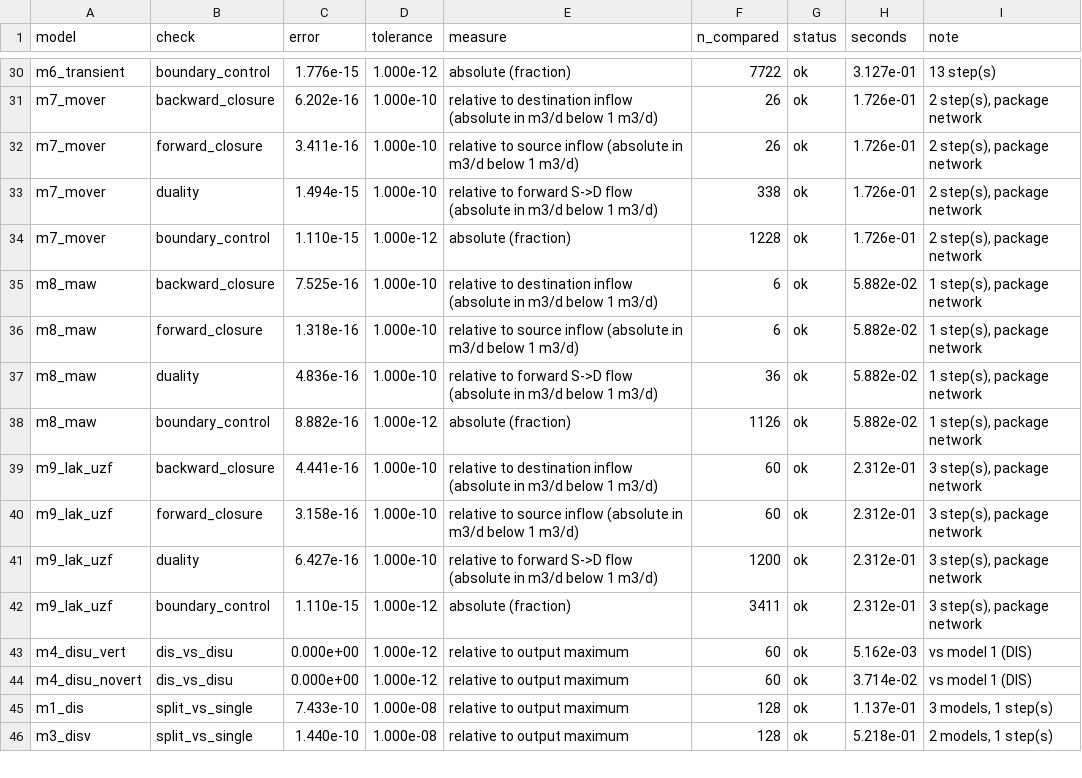
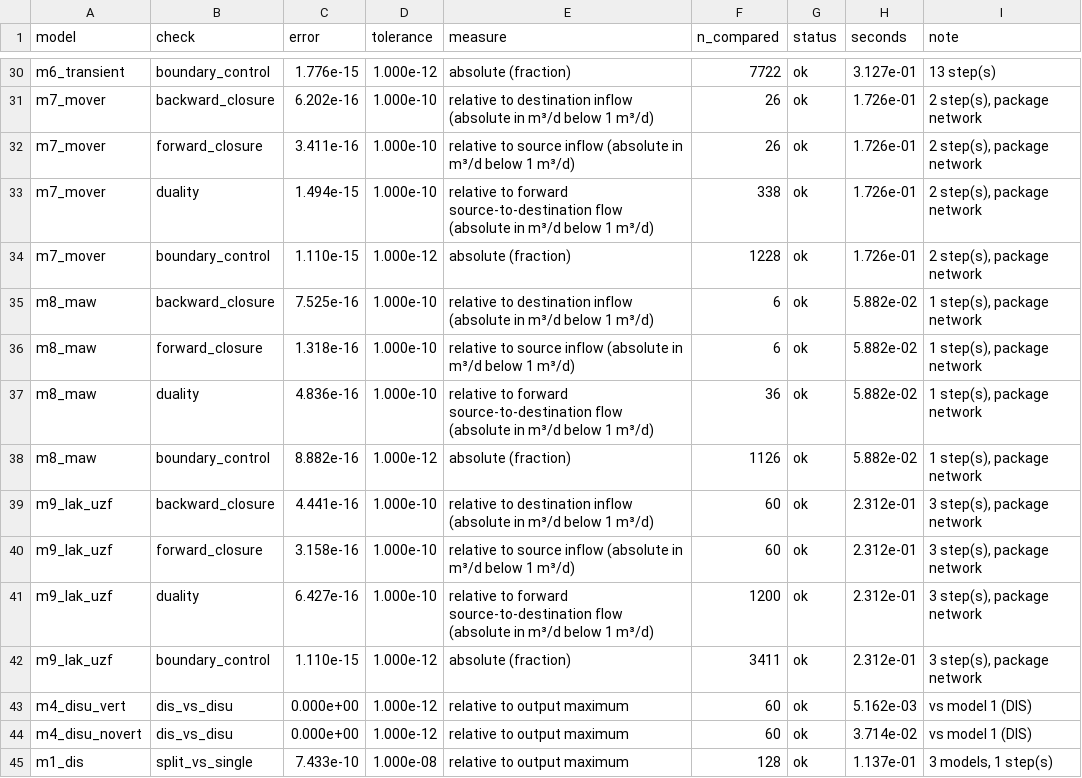
Before and after one commit to rhugman/gw-source, a CSV file: docs/paper/figures/verification_table.csv, drawn as a sheet; only a part is shown, gaps mark what is left out; the shorter side is filled out with more unchanged rows; the diff covers the shown part only; the diff names each change by its address in the sheet, - before the commit and + after, or states it on an @@ line.

```diff
--- a/docs/paper/figures/verification_table.csv
+++ b/docs/paper/figures/verification_table.csv
-E31 (measure): …(absolute in m3/d below 1 m3/d)
+E31 (measure): …(absolute in m³/d below 1 m³/d)
-E32 (measure): …(absolute in m3/d below 1 m3/d)
+E32 (measure): …(absolute in m³/d below 1 m³/d)
-E33 (measure): …to forward S->D flow (absolute in m3/d below 1 m3/d)
+E33 (measure): …to forward source-to-destination flow (absolute in m³/d below 1 m³/d)
-E35 (measure): …(absolute in m3/d below 1 m3/d)
+E35 (measure): …(absolute in m³/d below 1 m³/d)
-E36 (measure): …(absolute in m3/d below 1 m3/d)
+E36 (measure): …(absolute in m³/d below 1 m³/d)
-E37 (measure): …to forward S->D flow (absolute in m3/d below 1 m3/d)
+E37 (measure): …to forward source-to-destination flow (absolute in m³/d below 1 m³/d)
-E39 (measure): …(absolute in m3/d below 1 m3/d)
+E39 (measure): …(absolute in m³/d below 1 m³/d)
-E40 (measure): …(absolute in m3/d below 1 m3/d)
+E40 (measure): …(absolute in m³/d below 1 m³/d)
-E41 (measure): …to forward S->D flow (absolute in m3/d below 1 m3/d)
+E41 (measure): …to forward source-to-destination flow (absolute in m³/d below 1 m³/d)
```
Also changed, not shown: 21 edited cells elsewhere in this file, 13 other files.
